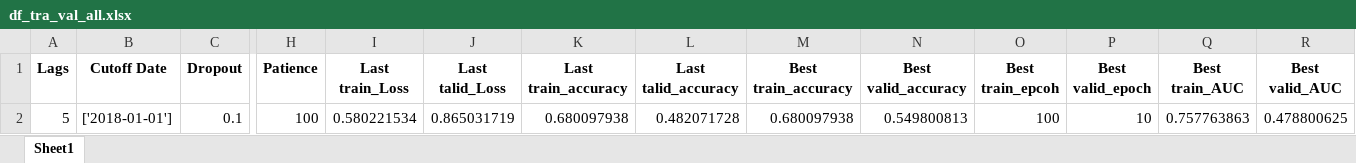
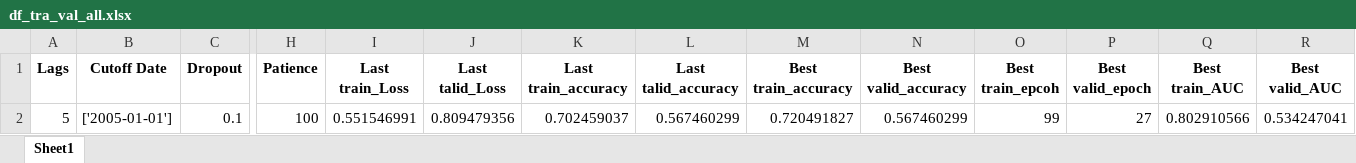
Before and after one commit to Javi826/ML_predictor, an Excel workbook: results/tra_val_results/df_tra_val_all.xlsx, sheet Sheet1, drawn as a sheet; only a part is shown, gaps mark what is left out; values as stored, in another font and other column widths than the file's, no borders; the diff names each change by its address in the sheet, - before the commit and + after, or states it on an @@ line.

```diff
--- a/results/tra_val_results/df_tra_val_all.xlsx (sheet Sheet1)
+++ b/results/tra_val_results/df_tra_val_all.xlsx (sheet Sheet1)
-B2 (Cutoff Date): ['2018-01-01']
+B2 (Cutoff Date): ['2005-01-01']
-I2 (Last train_Loss): 0.580221534
+I2 (Last train_Loss): 0.551546991
-J2 (Last talid_Loss): 0.865031719
+J2 (Last talid_Loss): 0.809479356
-K2 (Last train_accuracy): 0.680097938
+K2 (Last train_accuracy): 0.702459037
-L2 (Last talid_accuracy): 0.482071728
+L2 (Last talid_accuracy): 0.567460299
-M2 (Best train_accuracy): 0.680097938
+M2 (Best train_accuracy): 0.720491827
-N2 (Best valid_accuracy): 0.549800813
+N2 (Best valid_accuracy): 0.567460299
-O2 (Best train_epcoh): 100
+O2 (Best train_epcoh): 99
-P2 (Best valid_epoch): 10
+P2 (Best valid_epoch): 27
-Q2 (Best train_AUC): 0.757763863
+Q2 (Best train_AUC): 0.802910566
-R2 (Best valid_AUC): 0.478800625
+R2 (Best valid_AUC): 0.534247041
```
Also changed, not shown: inputs/preprocessing/df_preprocess_05_2000-01-01_2019-12-31.xlsx, 8 other files.
